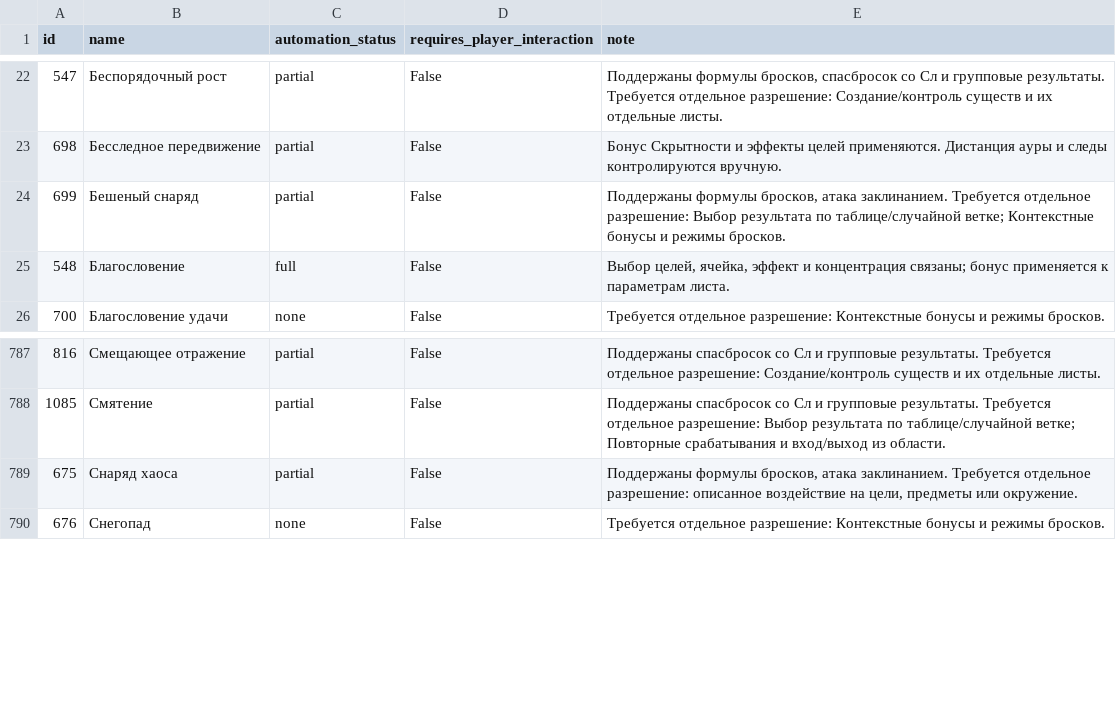
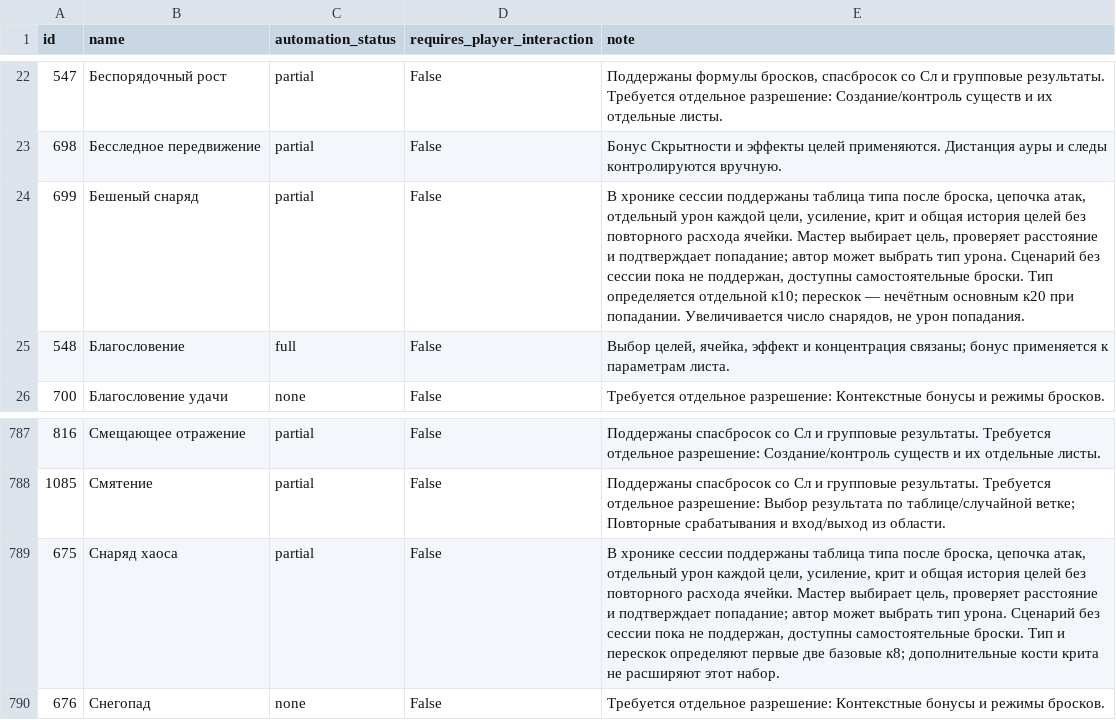
Before and after one commit to SylvieShare/dndShare, a CSV file: md/data/spell-automation/spells.csv, drawn as a sheet; only a part is shown, gaps mark what is left out.

```diff
--- a/md/data/spell-automation/spells.csv
+++ b/md/data/spell-automation/spells.csv
@@ -23,3 +23,3 @@ id,name,automation_status,requires_player_interaction,note
 698,Бесследное передвижение,partial,False,Бонус Скрытности и эффекты целей применяются. Дистанция ауры и следы контролируются вручную.
-699,Бешеный снаряд,partial,False,"Поддержаны формулы бросков, атака заклинанием. Требуется отдельное разрешение: Выбор результата по таблице/случайной ветке; Контекстные бонусы и режимы бросков."
+699,Бешеный снаряд,partial,False,"В хронике сессии поддержаны таблица типа после броска, цепочка атак, отдельный урон каждой цели, усиление, крит и общая история целей без повторного расхода ячейки. Мастер выбирает цель, проверяет расстояние и подтверждает попадание; автор может выбрать тип урона. Сценарий без сессии пока не поддержан, доступны самостоятельные броски. Тип определяется отдельной к10; перескок — нечётным основным к20 при попадании. Увеличивается число снарядов, не урон попадания."
 548,Благословение,full,False,"Выбор целей, ячейка, эффект и концентрация связаны; бонус применяется к параметрам листа."
@@ -788,3 +788,3 @@ id,name,automation_status,requires_player_interaction,note
 1085,Смятение,partial,False,Поддержаны спасбросок со Сл и групповые результаты. Требуется отдельное разрешение: Выбор результата по таблице/случайной ветке; Повторные срабатывания и вход/выход из области.
-675,Снаряд хаоса,partial,False,"Поддержаны формулы бросков, атака заклинанием. Требуется отдельное разрешение: описанное воздействие на цели, предметы или окружение."
+675,Снаряд хаоса,partial,False,"В хронике сессии поддержаны таблица типа после броска, цепочка атак, отдельный урон каждой цели, усиление, крит и общая история целей без повторного расхода ячейки. Мастер выбирает цель, проверяет расстояние и подтверждает попадание; автор может выбрать тип урона. Сценарий без сессии пока не поддержан, доступны самостоятельные броски. Тип и перескок определяют первые две базовые к8; дополнительные кости крита не расширяют этот набор."
 676,Снегопад,none,False,Требуется отдельное разрешение: Контекстные бонусы и режимы бросков.
```
Also changed, not shown: 59 other files.
